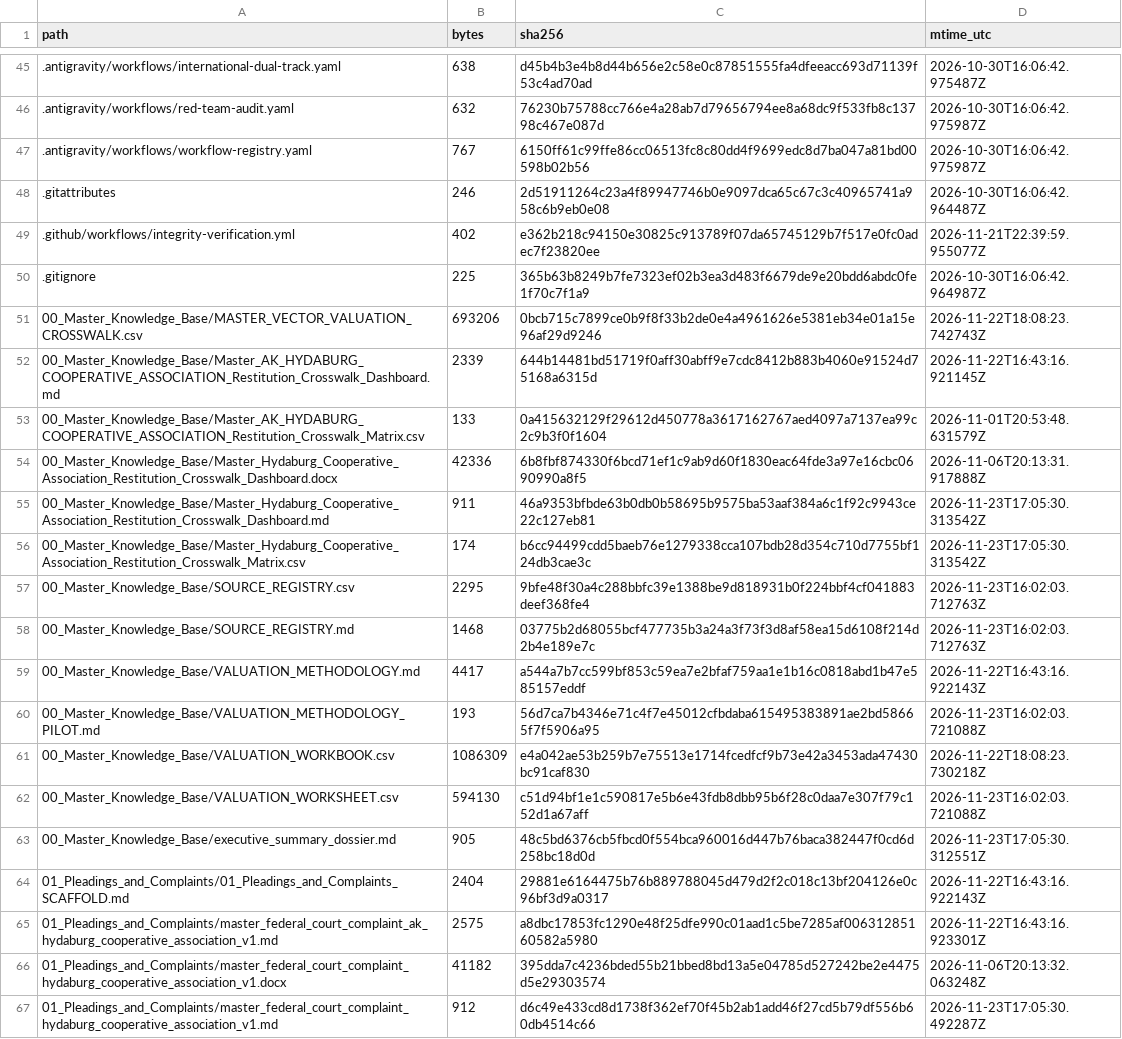
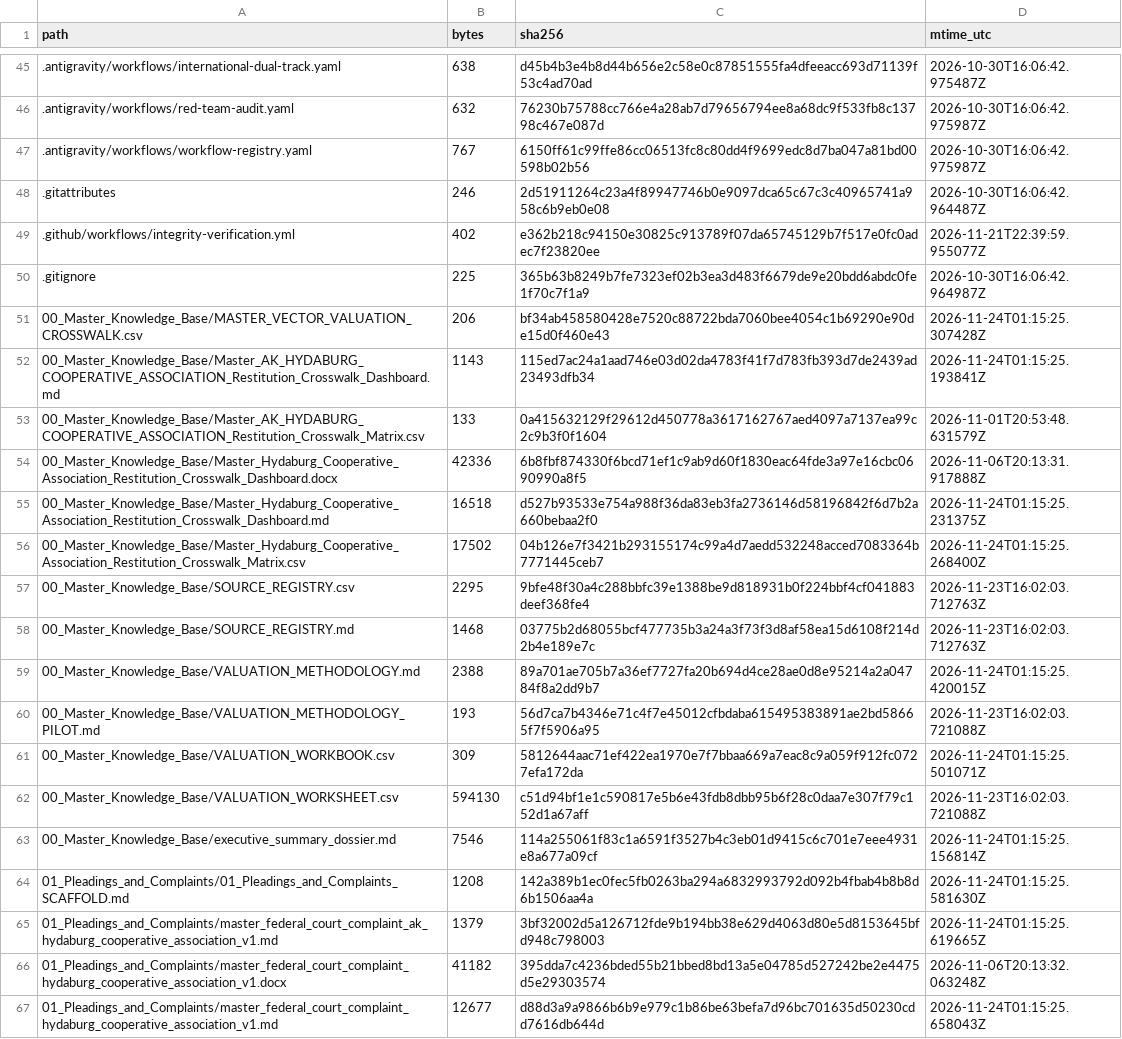
Before and after one commit to GlobalRestitutionAlliance/turtle-island-us-ak-hydaburg-cooperative-association-master-litigation, a CSV file: 99_Archives_and_Manifests/MANIFEST_SHA256.csv, drawn as a sheet; only a part is shown, gaps mark what is left out; the diff covers the shown part only.

```diff
--- a/99_Archives_and_Manifests/MANIFEST_SHA256.csv
+++ b/99_Archives_and_Manifests/MANIFEST_SHA256.csv
@@ -50,18 +50,18 @@ path,bytes,sha256,mtime_utc
 .gitignore,225,365b63b8249b7fe7323ef02b3ea3d483f6679de9e20bdd6abdc0fe1f70c7f1a9,2026-10-30T16:06:42.964987Z
-00_Master_Knowledge_Base/MASTER_VECTOR_VALUATION_CROSSWALK.csv,693206,0bcb715c7899ce0b9f8f33b2de0e4a4961626e5381eb34e01a15e96af29d9246,2026-11-22T18:08:23.742743Z
-00_Master_Knowledge_Base/Master_AK_HYDABURG_COOPERATIVE_ASSOCIATION_Restitution_Crosswalk_Dashboard.md,2339,644b14481bd51719f0aff30abff9e7cdc8412b883b4060e91524d75168a6315d,2026-11-22T16:43:16.921145Z
+00_Master_Knowledge_Base/MASTER_VECTOR_VALUATION_CROSSWALK.csv,206,bf34ab458580428e7520c88722bda7060bee4054c1b69290e90de15d0f460e43,2026-11-24T01:15:25.307428Z
+00_Master_Knowledge_Base/Master_AK_HYDABURG_COOPERATIVE_ASSOCIATION_Restitution_Crosswalk_Dashboard.md,1143,115ed7ac24a1aad746e03d02da4783f41f7d783fb393d7de2439ad23493dfb34,2026-11-24T01:15:25.193841Z
 00_Master_Knowledge_Base/Master_AK_HYDABURG_COOPERATIVE_ASSOCIATION_Restitution_Crosswalk_Matrix.csv,133,0a415632129f29612d450778a3617162767aed4097a7137ea99c2c9b3f0f1604,2026-11-01T20:53:48.631579Z
 00_Master_Knowledge_Base/Master_Hydaburg_Cooperative_Association_Restitution_Crosswalk_Dashboard.docx,42336,6b8fbf874330f6bcd71ef1c9ab9d60f1830eac64fde3a97e16cbc0690990a8f5,2026-11-06T20:13:31.917888Z
-00_Master_Knowledge_Base/Master_Hydaburg_Cooperative_Association_Restitution_Crosswalk_Dashboard.md,911,46a9353bfbde63b0db0b58695b9575ba53aaf384a6c1f92c9943ce22c127eb81,2026-11-23T17:05:30.313542Z
-00_Master_Knowledge_Base/Master_Hydaburg_Cooperative_Association_Restitution_Crosswalk_Matrix.csv,174,b6cc94499cdd5baeb76e1279338cca107bdb28d354c710d7755bf124db3cae3c,2026-11-23T17:05:30.313542Z
+00_Master_Knowledge_Base/Master_Hydaburg_Cooperative_Association_Restitution_Crosswalk_Dashboard.md,16518,d527b93533e754a988f36da83eb3fa2736146d58196842f6d7b2a660bebaa2f0,2026-11-24T01:15:25.231375Z
+00_Master_Knowledge_Base/Master_Hydaburg_Cooperative_Association_Restitution_Crosswalk_Matrix.csv,17502,04b126e7f3421b293155174c99a4d7aedd532248acced7083364b7771445ceb7,2026-11-24T01:15:25.268400Z
 00_Master_Knowledge_Base/SOURCE_REGISTRY.csv,2295,9bfe48f30a4c288bbfc39e1388be9d818931b0f224bbf4cf041883deef368fe4,2026-11-23T16:02:03.712763Z
 00_Master_Knowledge_Base/SOURCE_REGISTRY.md,1468,03775b2d68055bcf477735b3a24a3f73f3d8af58ea15d6108f214d2b4e189e7c,2026-11-23T16:02:03.712763Z
-00_Master_Knowledge_Base/VALUATION_METHODOLOGY.md,4417,a544a7b7cc599bf853c59ea7e2bfaf759aa1e1b16c0818abd1b47e585157eddf,2026-11-22T16:43:16.922143Z
+00_Master_Knowledge_Base/VALUATION_METHODOLOGY.md,2388,89a701ae705b7a36ef7727fa20b694d4ce28ae0d8e95214a2a04784f8a2dd9b7,2026-11-24T01:15:25.420015Z
 00_Master_Knowledge_Base/VALUATION_METHODOLOGY_PILOT.md,193,56d7ca7b4346e71c4f7e45012cfbdaba615495383891ae2bd58665f7f5906a95,2026-11-23T16:02:03.721088Z
-00_Master_Knowledge_Base/VALUATION_WORKBOOK.csv,1086309,e4a042ae53b259b7e75513e1714fcedfcf9b73e42a3453ada47430bc91caf830,2026-11-22T18:08:23.730218Z
+00_Master_Knowledge_Base/VALUATION_WORKBOOK.csv,309,5812644aac71ef422ea1970e7f7bbaa669a7eac8c9a059f912fc0727efa172da,2026-11-24T01:15:25.501071Z
 00_Master_Knowledge_Base/VALUATION_WORKSHEET.csv,594130,c51d94bf1e1c590817e5b6e43fdb8dbb95b6f28c0daa7e307f79c152d1a67aff,2026-11-23T16:02:03.721088Z
-00_Master_Knowledge_Base/executive_summary_dossier.md,905,48c5bd6376cb5fbcd0f554bca960016d447b76baca382447f0cd6d258bc18d0d,2026-11-23T17:05:30.312551Z
-01_Pleadings_and_Complaints/01_Pleadings_and_Complaints_SCAFFOLD.md,2404,29881e6164475b76b889788045d479d2f2c018c13bf204126e0c96bf3d9a0317,2026-11-22T16:43:16.922143Z
-01_Pleadings_and_Complaints/master_federal_court_complaint_ak_hydaburg_cooperative_association_v1.md,2575,a8dbc17853fc1290e48f25dfe990c01aad1c5be7285af00631285160582a5980,2026-11-22T16:43:16.923301Z
+00_Master_Knowledge_Base/executive_summary_dossier.md,7546,114a255061f83c1a6591f3527b4c3eb01d9415c6c701e7eee4931e8a677a09cf,2026-11-24T01:15:25.156814Z
+01_Pleadings_and_Complaints/01_Pleadings_and_Complaints_SCAFFOLD.md,1208,142a389b1ec0fec5fb0263ba294a6832993792d092b4fbab4b8b8d6b1506aa4a,2026-11-24T01:15:25.581630Z
+01_Pleadings_and_Complaints/master_federal_court_complaint_ak_hydaburg_cooperative_association_v1.md,1379,3bf32002d5a126712fde9b194bb38e629d4063d80e5d8153645bfd948c798003,2026-11-24T01:15:25.619665Z
 01_Pleadings_and_Complaints/master_federal_court_complaint_hydaburg_cooperative_association_v1.docx,41182,395dda7c4236bded55b21bbed8bd13a5e04785d527242be2e4475d5e29303574,2026-11-06T20:13:32.063248Z
-01_Pleadings_and_Complaints/master_federal_court_complaint_hydaburg_cooperative_association_v1.md,912,d6c49e433cd8d1738f362ef70f45b2ab1add46f27cd5b79df556b60db4514c66,2026-11-23T17:05:30.492287Z
+01_Pleadings_and_Complaints/master_federal_court_complaint_hydaburg_cooperative_association_v1.md,12677,d88d3a9a9866b6b9e979c1b86be63befa7d96bc701635d50230cdd7616db644d,2026-11-24T01:15:25.658043Z
```
Also changed, not shown: 80 edited cells elsewhere in this file, 37 other files.
